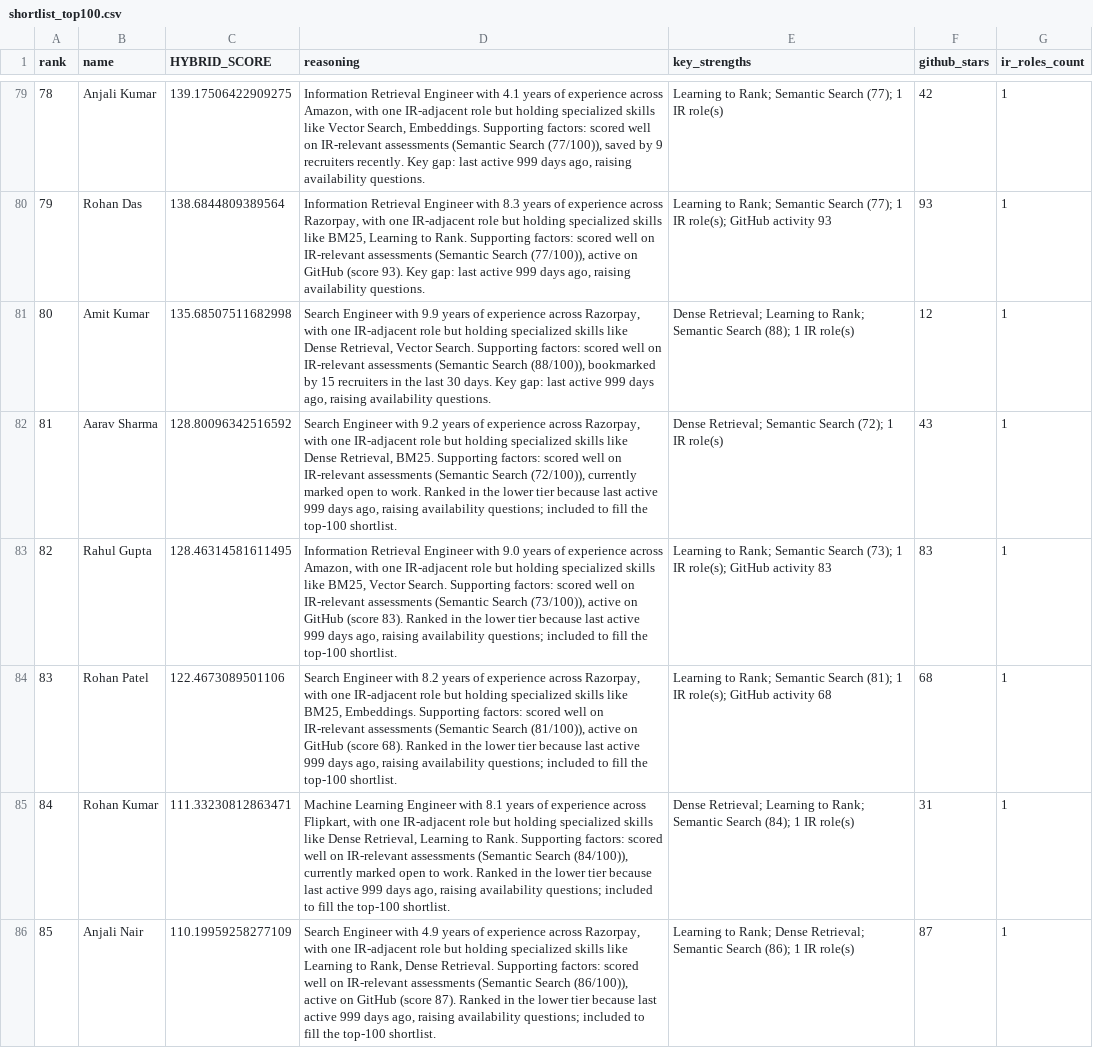
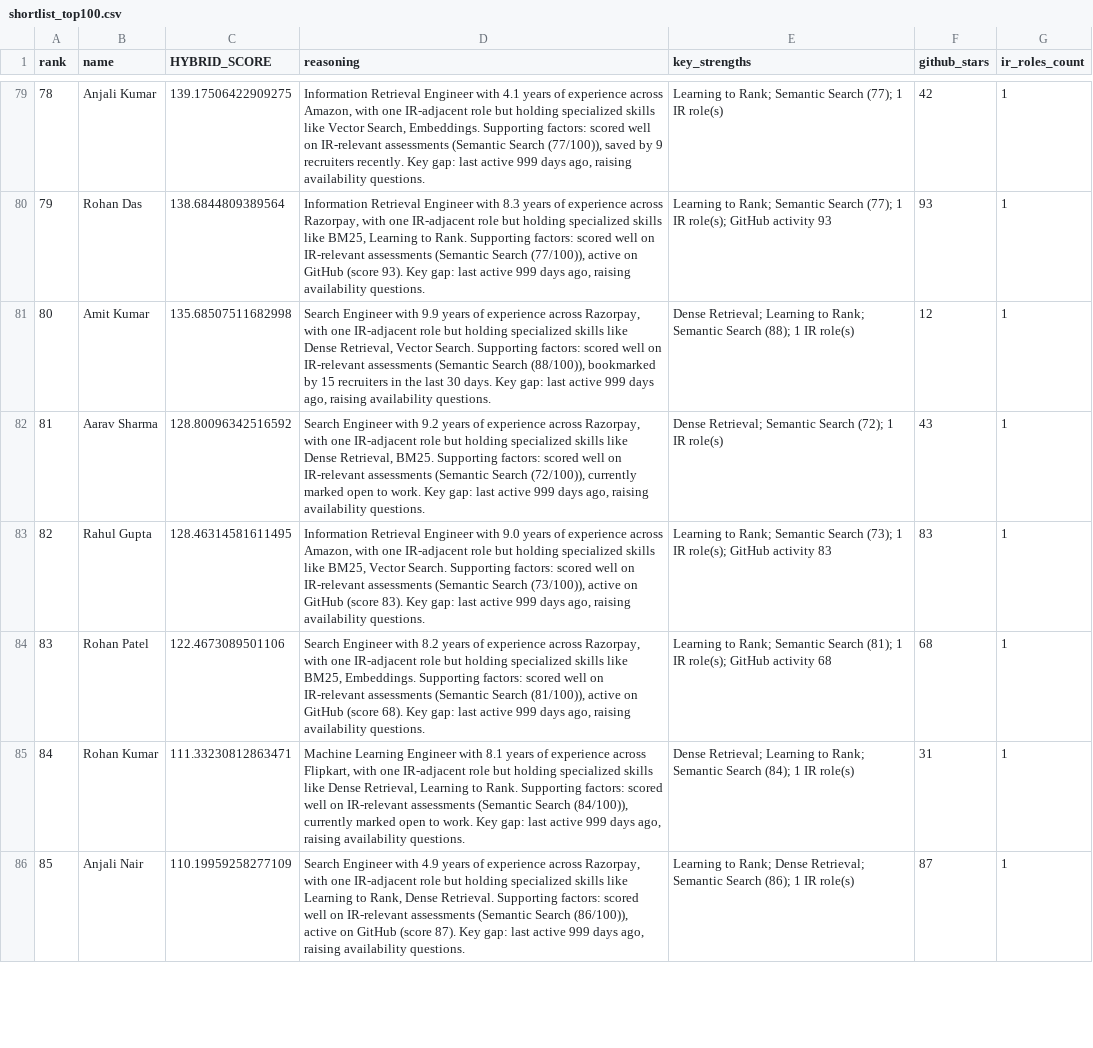
Before and after one commit to Aryanbhargava18/Recto, a CSV file: results/shortlist_top100.csv, drawn as a sheet; only a part is shown, gaps mark what is left out; the diff covers the shown part only.

```diff
--- a/results/shortlist_top100.csv
+++ b/results/shortlist_top100.csv
@@ -81,6 +81,6 @@ rank,name,HYBRID_SCORE,reasoning,key_strengths,github_stars,ir_roles_count
 80,Amit Kumar,135.68507511682998,"Search Engineer with 9.9 years of experience across Razorpay, with one IR-adjacent role but holding specialized skills like Dense Retrieval, Vector Search. Supporting factors: scored well on IR-relevant assessments (Semantic Search (88/100)), bookmarked by 15 recruiters in the last 30 days. Key gap: last active 999 days ago, raising availability questions.",Dense Retrieval; Learning to Rank; Semantic Search (88); 1 IR role(s),12,1
-81,Aarav Sharma,128.80096342516592,"Search Engineer with 9.2 years of experience across Razorpay, with one IR-adjacent role but holding specialized skills like Dense Retrieval, BM25. Supporting factors: scored well on IR-relevant assessments (Semantic Search (72/100)), currently marked open to work. Ranked in the lower tier because last active 999 days ago, raising availability questions; included to fill the top-100 shortlist.",Dense Retrieval; Semantic Search (72); 1 IR role(s),43,1
-82,Rahul Gupta,128.46314581611495,"Information Retrieval Engineer with 9.0 years of experience across Amazon, with one IR-adjacent role but holding specialized skills like BM25, Vector Search. Supporting factors: scored well on IR-relevant assessments (Semantic Search (73/100)), active on GitHub (score 83). Ranked in the lower tier because last active 999 days ago, raising availability questions; included to fill the top-100 shortlist.",Learning to Rank; Semantic Search (73); 1 IR role(s); GitHub activity 83,83,1
-83,Rohan Patel,122.4673089501106,"Search Engineer with 8.2 years of experience across Razorpay, with one IR-adjacent role but holding specialized skills like BM25, Embeddings. Supporting factors: scored well on IR-relevant assessments (Semantic Search (81/100)), active on GitHub (score 68). Ranked in the lower tier because last active 999 days ago, raising availability questions; included to fill the top-100 shortlist.",Learning to Rank; Semantic Search (81); 1 IR role(s); GitHub activity 68,68,1
-84,Rohan Kumar,111.33230812863471,"Machine Learning Engineer with 8.1 years of experience across Flipkart, with one IR-adjacent role but holding specialized skills like Dense Retrieval, Learning to Rank. Supporting factors: scored well on IR-relevant assessments (Semantic Search (84/100)), currently marked open to work. Ranked in the lower tier because last active 999 days ago, raising availability questions; included to fill the top-100 shortlist.",Dense Retrieval; Learning to Rank; Semantic Search (84); 1 IR role(s),31,1
-85,Anjali Nair,110.19959258277109,"Search Engineer with 4.9 years of experience across Razorpay, with one IR-adjacent role but holding specialized skills like Learning to Rank, Dense Retrieval. Supporting factors: scored well on IR-relevant assessments (Semantic Search (86/100)), active on GitHub (score 87). Ranked in the lower tier because last active 999 days ago, raising availability questions; included to fill the top-100 shortlist.",Learning to Rank; Dense Retrieval; Semantic Search (86); 1 IR role(s),87,1
+81,Aarav Sharma,128.80096342516592,"Search Engineer with 9.2 years of experience across Razorpay, with one IR-adjacent role but holding specialized skills like Dense Retrieval, BM25. Supporting factors: scored well on IR-relevant assessments (Semantic Search (72/100)), currently marked open to work. Key gap: last active 999 days ago, raising availability questions.",Dense Retrieval; Semantic Search (72); 1 IR role(s),43,1
+82,Rahul Gupta,128.46314581611495,"Information Retrieval Engineer with 9.0 years of experience across Amazon, with one IR-adjacent role but holding specialized skills like BM25, Vector Search. Supporting factors: scored well on IR-relevant assessments (Semantic Search (73/100)), active on GitHub (score 83). Key gap: last active 999 days ago, raising availability questions.",Learning to Rank; Semantic Search (73); 1 IR role(s); GitHub activity 83,83,1
+83,Rohan Patel,122.4673089501106,"Search Engineer with 8.2 years of experience across Razorpay, with one IR-adjacent role but holding specialized skills like BM25, Embeddings. Supporting factors: scored well on IR-relevant assessments (Semantic Search (81/100)), active on GitHub (score 68). Key gap: last active 999 days ago, raising availability questions.",Learning to Rank; Semantic Search (81); 1 IR role(s); GitHub activity 68,68,1
+84,Rohan Kumar,111.33230812863471,"Machine Learning Engineer with 8.1 years of experience across Flipkart, with one IR-adjacent role but holding specialized skills like Dense Retrieval, Learning to Rank. Supporting factors: scored well on IR-relevant assessments (Semantic Search (84/100)), currently marked open to work. Key gap: last active 999 days ago, raising availability questions.",Dense Retrieval; Learning to Rank; Semantic Search (84); 1 IR role(s),31,1
+85,Anjali Nair,110.19959258277109,"Search Engineer with 4.9 years of experience across Razorpay, with one IR-adjacent role but holding specialized skills like Learning to Rank, Dense Retrieval. Supporting factors: scored well on IR-relevant assessments (Semantic Search (86/100)), active on GitHub (score 87). Key gap: last active 999 days ago, raising availability questions.",Learning to Rank; Dense Retrieval; Semantic Search (86); 1 IR role(s),87,1
```
Also changed, not shown: 15 edited cells elsewhere in this file, results/final_ranking.csv, 3 other files.
